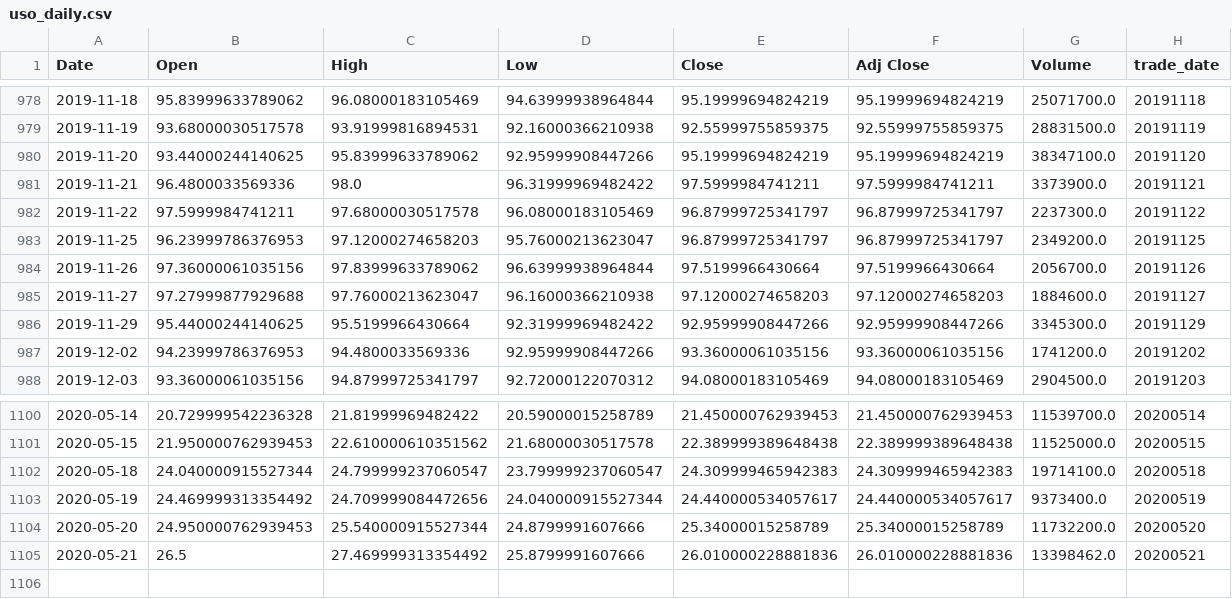
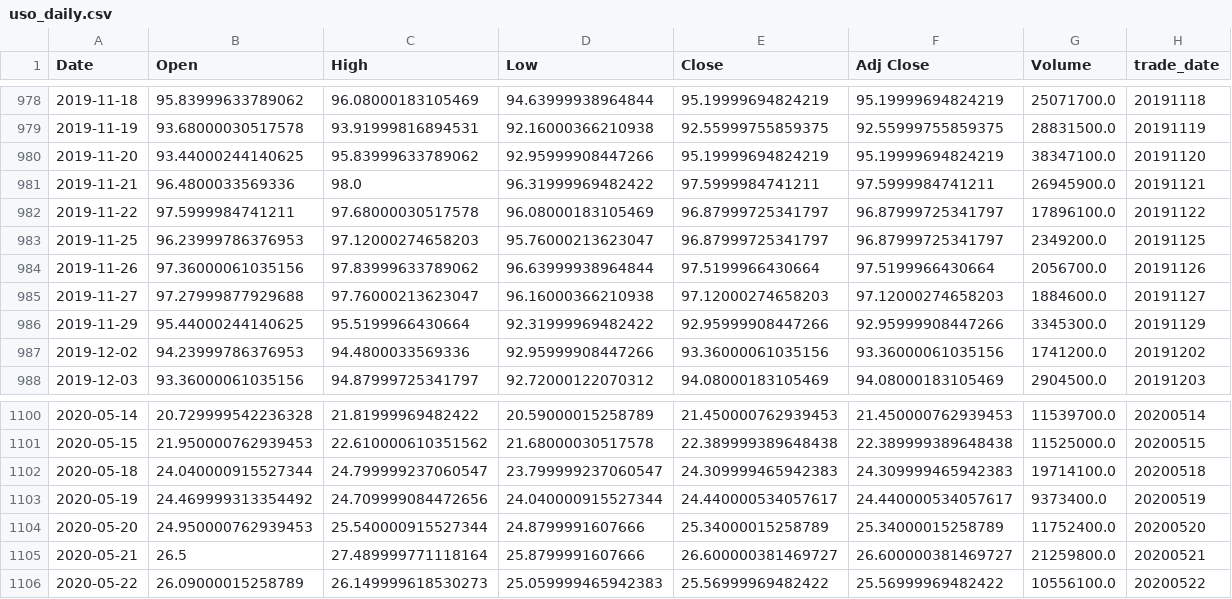
Before and after one commit to bgithub1/cme_open_interest, a CSV file: uso_daily.csv, drawn as a sheet; only a part is shown, gaps mark what is left out.

```diff
--- a/uso_daily.csv
+++ b/uso_daily.csv
@@ -980,4 +980,4 @@ Date,Open,High,Low,Close,Adj Close,Volume,trade_date
 2019-11-20,93.44000244140625,95.83999633789062,92.95999908447266,95.19999694824219,95.19999694824219,38347100.0,20191120
-2019-11-21,96.4800033569336,98.0,96.31999969482422,97.5999984741211,97.5999984741211,3373900.0,20191121
-2019-11-22,97.5999984741211,97.68000030517578,96.08000183105469,96.87999725341797,96.87999725341797,2237300.0,20191122
+2019-11-21,96.4800033569336,98.0,96.31999969482422,97.5999984741211,97.5999984741211,26945900.0,20191121
+2019-11-22,97.5999984741211,97.68000030517578,96.08000183105469,96.87999725341797,96.87999725341797,17896100.0,20191122
 2019-11-25,96.23999786376953,97.12000274658203,95.76000213623047,96.87999725341797,96.87999725341797,2349200.0,20191125
@@ -1103,3 +1103,4 @@ Date,Open,High,Low,Close,Adj Close,Volume,trade_date
 2020-05-19,24.469999313354492,24.709999084472656,24.040000915527344,24.440000534057617,24.440000534057617,9373400.0,20200519
-2020-05-20,24.950000762939453,25.540000915527344,24.8799991607666,25.34000015258789,25.34000015258789,11732200.0,20200520
-2020-05-21,26.5,27.469999313354492,25.8799991607666,26.010000228881836,26.010000228881836,13398462.0,20200521
+2020-05-20,24.950000762939453,25.540000915527344,24.8799991607666,25.34000015258789,25.34000015258789,11752400.0,20200520
+2020-05-21,26.5,27.489999771118164,25.8799991607666,26.600000381469727,26.600000381469727,21259800.0,20200521
+2020-05-22,26.09000015258789,26.149999618530273,25.059999465942383,25.56999969482422,25.56999969482422,10556100.0,20200522
```
Also changed, not shown: SLV_daily.csv, gld_daily.csv, 3 other files.
